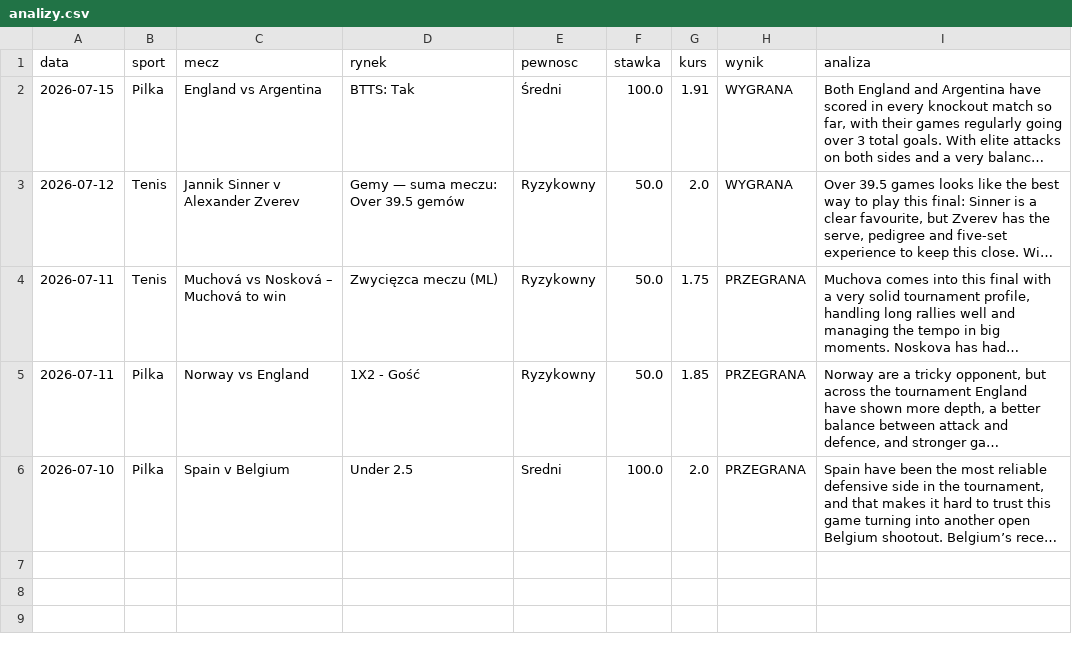
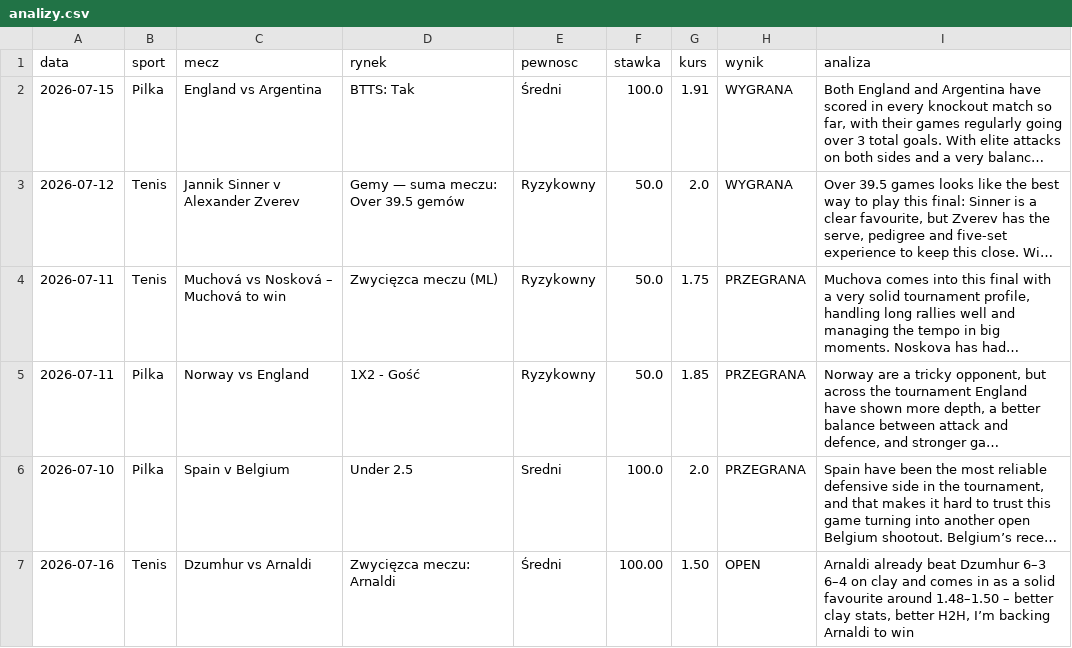
Before and after one commit to Maruha3000/kupony-dashboard, a CSV file: analizy.csv, drawn as a sheet; long unchanged cells end in …; the diff names each change by its address in the sheet, - before the commit and + after, or states it on an @@ line.

Commit message:
Dodano typ: Dzumhur vs Arnaldi

```diff
--- a/analizy.csv
+++ b/analizy.csv
+row 7: 2026-07-16 | Tenis | Dzumhur vs Arnaldi | Zwycięzca meczu: Arnaldi | Średni | 100.00 | 1.50 | OPEN | Arnaldi already beat Dzumhur 6–3 6–4 on clay and comes in as a solid favourite around 1.48–1.50 – better clay stats, better H2H, I’m backing Arnaldi to win
```
